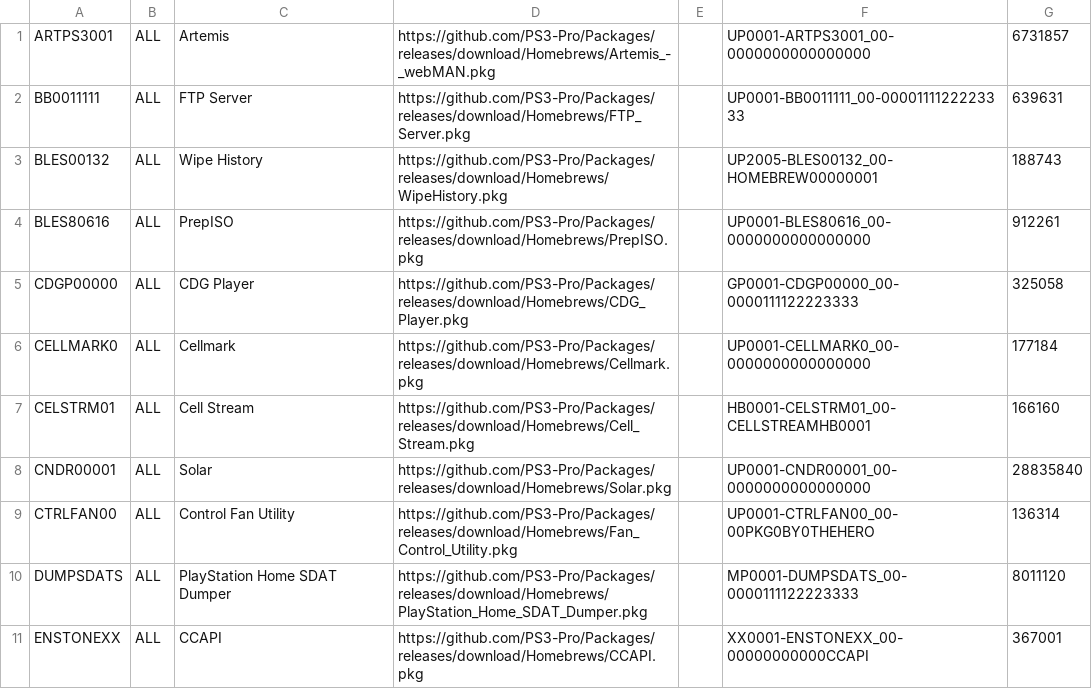
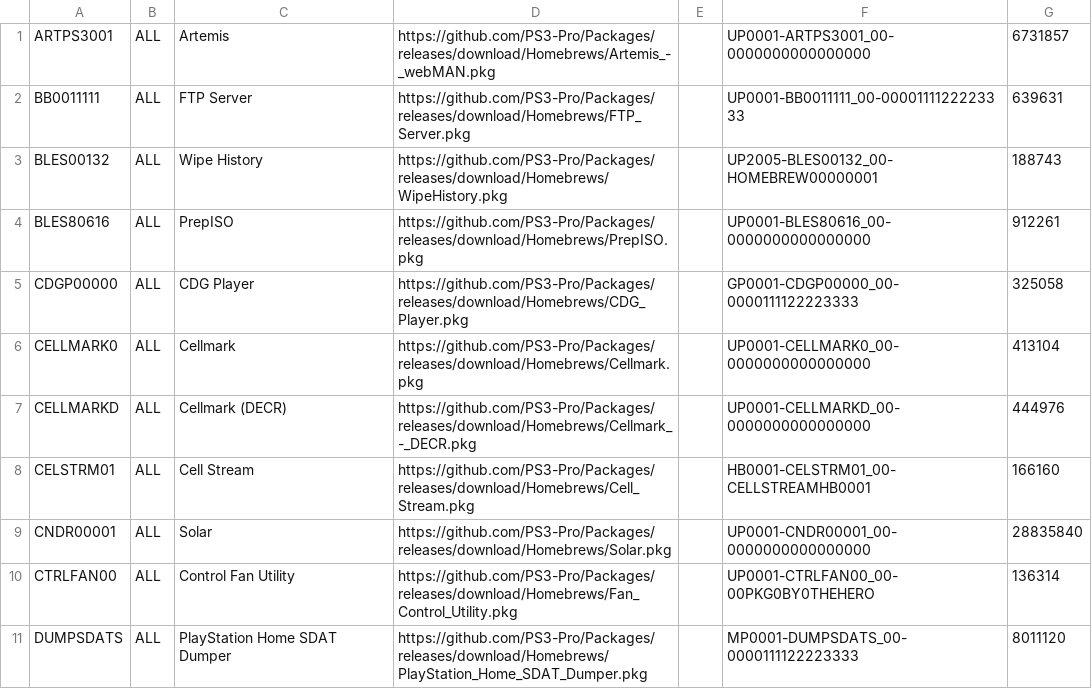
Before and after one commit to PS3-Pro/PSN-Content, a TSV file: resources/database/content/unofficial/tools.tsv, drawn as a sheet; only a part is shown; the shorter side is filled out with more unchanged rows.

Commit message:
Release

```diff
--- a/resources/database/content/unofficial/tools.tsv
+++ b/resources/database/content/unofficial/tools.tsv
@@ -5,3 +5,4 @@ BLES80616	ALL	PrepISO	https://github.com/PS3-Pro/Packages/releases/download/Home
 CDGP00000	ALL	CDG Player	https://github.com/PS3-Pro/Packages/releases/download/Homebrews/CDG_Player.pkg		GP0001-CDGP00000_00-0000111122223333	325058
-CELLMARK0	ALL	Cellmark	https://github.com/PS3-Pro/Packages/releases/download/Homebrews/Cellmark.pkg		UP0001-CELLMARK0_00-0000000000000000	177184
+CELLMARK0	ALL	Cellmark	https://github.com/PS3-Pro/Packages/releases/download/Homebrews/Cellmark.pkg		UP0001-CELLMARK0_00-0000000000000000	413104
+CELLMARKD	ALL	Cellmark (DECR)	https://github.com/PS3-Pro/Packages/releases/download/Homebrews/Cellmark_-_DECR.pkg		UP0001-CELLMARKD_00-0000000000000000	444976
 CELSTRM01	ALL	Cell Stream	https://github.com/PS3-Pro/Packages/releases/download/Homebrews/Cell_Stream.pkg		HB0001-CELSTRM01_00-CELLSTREAMHB0001	166160
```
